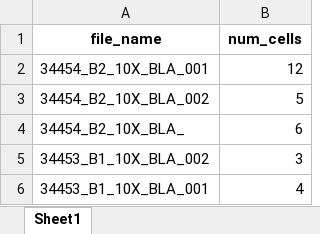
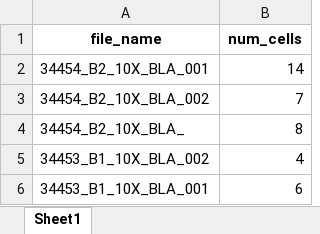
Before and after one commit to marccanela/cellrake, an Excel workbook: examples/sample_data/colocalization_cfos_tdt/colocalization_results.xlsx, sheet Sheet1, drawn as a sheet; values as stored, in another font and other column widths than the file's, no borders; the diff names each change by its address in the sheet, - before the commit and + after, or states it on an @@ line.

```diff
--- a/examples/sample_data/colocalization_cfos_tdt/colocalization_results.xlsx (sheet Sheet1)
+++ b/examples/sample_data/colocalization_cfos_tdt/colocalization_results.xlsx (sheet Sheet1)
-B2 (num_cells): 12
+B2 (num_cells): 14
-B3 (num_cells): 5
+B3 (num_cells): 7
-B4 (num_cells): 6
+B4 (num_cells): 8
-B5 (num_cells): 3
+B5 (num_cells): 4
-B6 (num_cells): 4
+B6 (num_cells): 6
```
Also changed, not shown: examples/sample_data/tdt_analysis/counts.xlsx, 25 other files.
